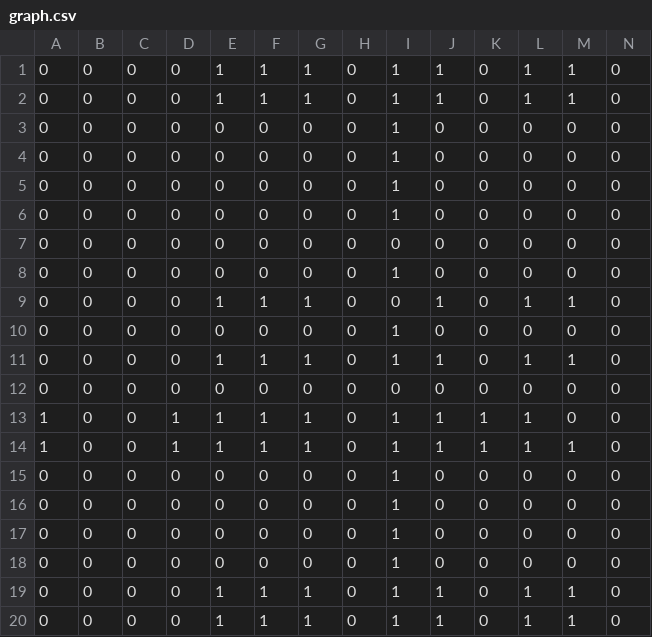
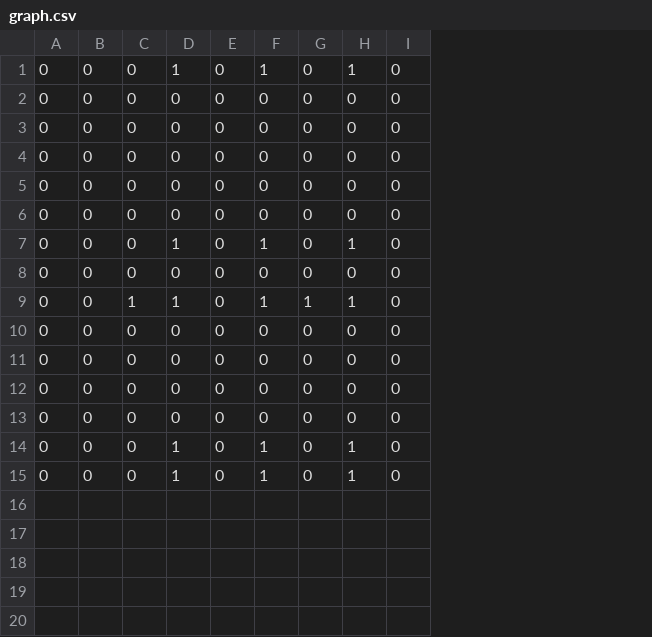
Before and after one commit to jjbl99/kidney-game2, a CSV file: player1/graph.csv, drawn as a sheet; only a part is shown; removed rows and columns are numbered as before the commit, all else as after; rows hold the shown columns only; the diff names each change by its address in the sheet, - before the commit and + after, or states it on an @@ line.

```diff
--- a/player1/graph.csv
+++ b/player1/graph.csv
-column D, row 1: 0; rows 4-11: all 0; rows 15-20: all 0
-column F, row 1: 1; rows 4-11: 0 | 0 | 0 | 0 | 0 | 1 | 0 | 1; rows 15-20: 0 | 0 | 0 | 0 | 1 | 1
-column G, row 1: 1; rows 4-11: 0 | 0 | 0 | 0 | 0 | 1 | 0 | 1; rows 15-20: 0 | 0 | 0 | 0 | 1 | 1
-column I, row 1: 1; rows 4-11: 1 | 1 | 1 | 0 | 1 | 0 | 1 | 1; rows 15-20: all 1
-column M, row 1: 1; rows 4-11: 0 | 0 | 0 | 0 | 0 | 1 | 0 | 1; rows 15-20: 0 | 0 | 0 | 0 | 1 | 1
-row 2: 0 | 0 | 0 | 0 | 1 | 1 | 1 | 0 | 1 | 1 | 0 | 1 | 1 | 0
-row 3: 0 | 0 | 0 | 0 | 0 | 0 | 0 | 0 | 1 | 0 | 0 | 0 | 0 | 0
-C9: 0
+C9: 1
-G9: 0
+G9: 1
-row 12: 0 | 0 | 0 | 0 | 0 | 0 | 0 | 0 | 0 | 0 | 0 | 0 | 0 | 0
-row 13: 1 | 0 | 0 | 1 | 1 | 1 | 1 | 0 | 1 | 1 | 1 | 1 | 0 | 0
-row 14: 1 | 0 | 0 | 1 | 1 | 1 | 1 | 0 | 1 | 1 | 1 | 1 | 1 | 0
```
Also changed, not shown: player1/data.csv, 2 other files.
